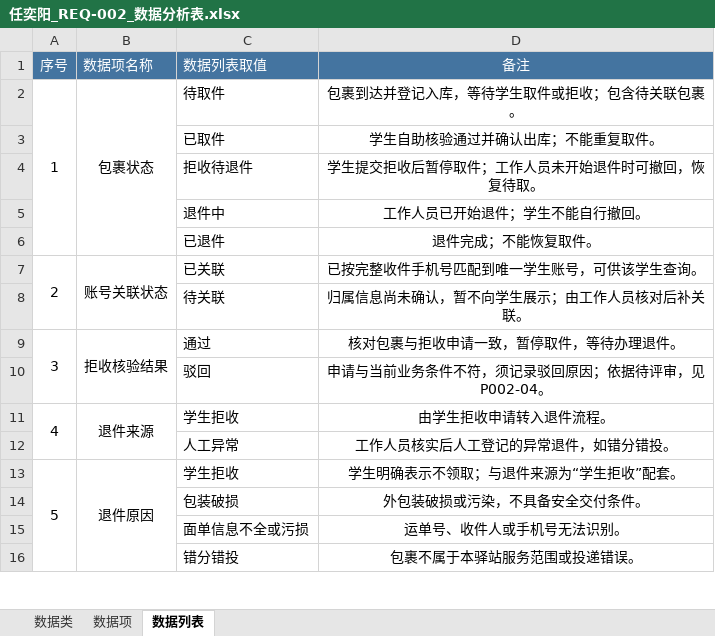
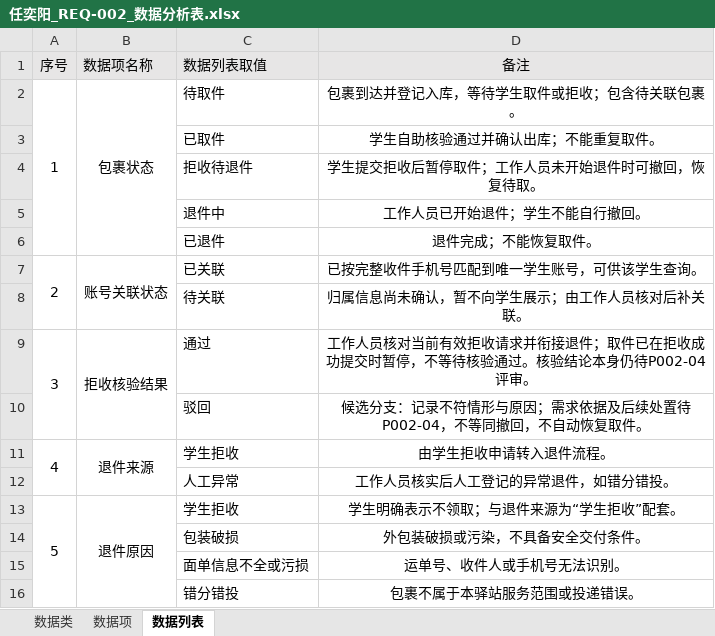
Before and after one commit to ZhenyuYangK/HDU-campus-express-management, an Excel workbook: docs/requirements/data-analysis/任奕阳_REQ-002/任奕阳_REQ-002_数据分析表.xlsx, sheet 数据列表, drawn as a sheet; only a part is shown; values as stored, in another font and other column widths than the file's, no borders; the diff names each change by its address in the sheet, - before the commit and + after, or states it on an @@ line.

```diff
--- a/docs/requirements/data-analysis/任奕阳_REQ-002/任奕阳_REQ-002_数据分析表.xlsx (sheet 数据列表)
+++ b/docs/requirements/data-analysis/任奕阳_REQ-002/任奕阳_REQ-002_数据分析表.xlsx (sheet 数据列表)
@@ A1:D1 fill: #4474A0 → #E7E6E6, text colour: #FFFFFF → black @@
-D9 (备注): 核对包裹与拒收申请一致，暂停取件，等待办理退件。
+D9 (备注): 工作人员核对当前有效拒收请求并衔接退件；取件已在拒收成功提交时暂停，不等待核验通过。核验结论本身仍待P002-04评审。
-D10 (备注): 申请与当前业务条件不符，须记录驳回原因；依据待评审，见P002-04。
+D10 (备注): 候选分支：记录不符情形与原因；需求依据及后续处置待P002-04，不等同撤回，不自动恢复取件。
```
Also changed, not shown: sheet 数据项, sheet 数据类, 4 other files.
